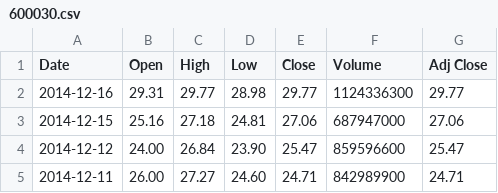
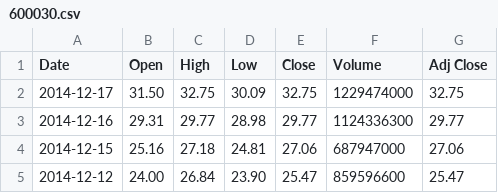
Before and after one commit to egsjurbh1/MarketInfo, a CSV file: MarketInfo/bin/Debug/600030.csv, drawn as a sheet; only a part is shown; the shorter side is filled out with more unchanged rows.

```diff
--- a/MarketInfo/bin/Debug/600030.csv
+++ b/MarketInfo/bin/Debug/600030.csv
@@ -1,2 +1,3 @@
 Date,Open,High,Low,Close,Volume,Adj Close
+2014-12-17,31.50,32.75,30.09,32.75,1229474000,32.75
 2014-12-16,29.31,29.77,28.98,29.77,1124336300,29.77
```
Also changed, not shown: MarketInfo/bin/Debug/601166.csv, MarketInfo/bin/Debug/601377.csv, 18 other files.
